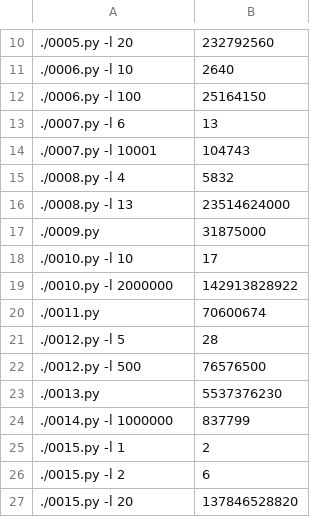
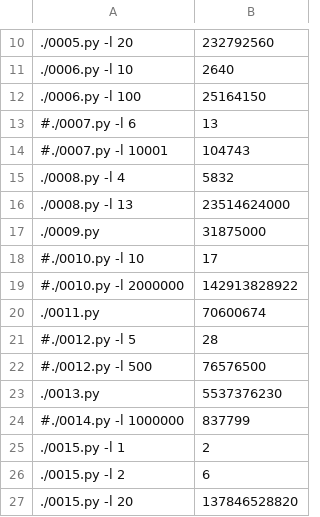
Before and after one commit to codavex/projecteuler, a CSV file: src/testData.csv, drawn as a sheet; only a part is shown, gaps mark what is left out; the diff names each change by its address in the sheet, - before the commit and + after, or states it on an @@ line.

Commit message:
split up test data file

```diff
--- a/src/testData.csv
+++ b/src/testData.csv
-A13: ./0007.py -l 6
+A13: #./0007.py -l 6
-A14: ./0007.py -l 10001
+A14: #./0007.py -l 10001
-A18: ./0010.py -l 10
+A18: #./0010.py -l 10
-A19: ./0010.py -l 2000000
+A19: #./0010.py -l 2000000
-A21: ./0012.py -l 5
+A21: #./0012.py -l 5
-A22: ./0012.py -l 500
+A22: #./0012.py -l 500
-A24: ./0014.py -l 1000000
+A24: #./0014.py -l 1000000
```
Also changed, not shown: 1 other file.
